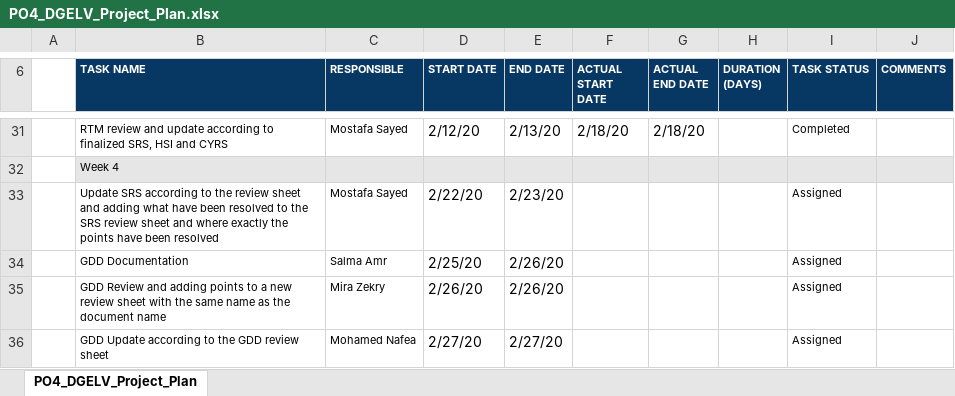
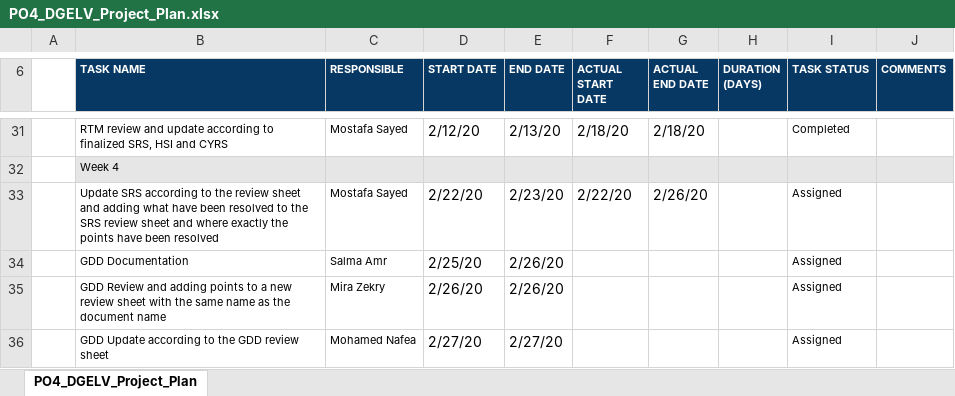
Before and after one commit to Ahmed-Zoher/Software_Engineering, an Excel workbook: Digital_Elevator_PO4_DGELV/SW deliveries log/Project Plan/PO4_DGELV_Project_Plan.xlsx, sheet PO4_DGELV_Project_Plan, drawn as a sheet; only a part is shown, gaps mark what is left out; values as stored, in another font and other column widths than the file's, no borders; charts and pictures not drawn; the diff names each change by its address in the sheet, - before the commit and + after, or states it on an @@ line.

Commit message:
Update Project plan according to the command of the team leader Signed-off-by: MS2017A <aeronautics2017@gmail.com>

```diff
--- a/Digital_Elevator_PO4_DGELV/SW deliveries log/Project Plan/PO4_DGELV_Project_Plan.xlsx (sheet PO4_DGELV_Project_Plan)
+++ b/Digital_Elevator_PO4_DGELV/SW deliveries log/Project Plan/PO4_DGELV_Project_Plan.xlsx (sheet PO4_DGELV_Project_Plan)
-F33 (ACTUAL START DATE): (empty)
+F33 (ACTUAL START DATE): 2/22/20
-G33 (ACTUAL END DATE): (empty)
+G33 (ACTUAL END DATE): 2/26/20
```
Also changed, not shown: 1 other file.
